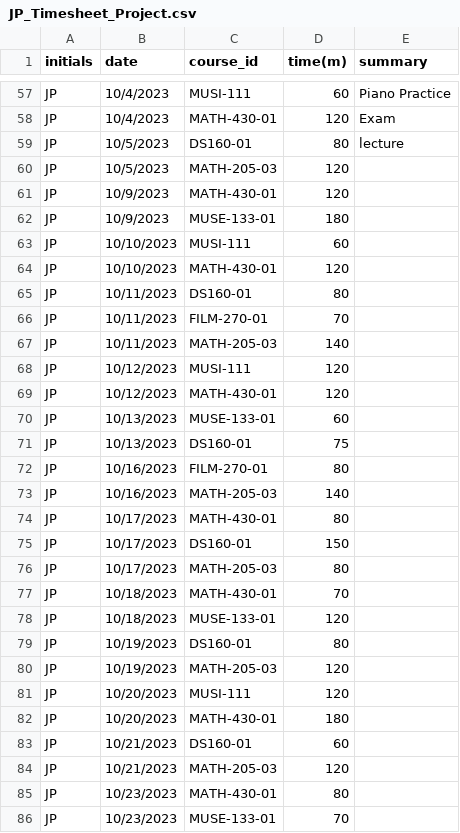
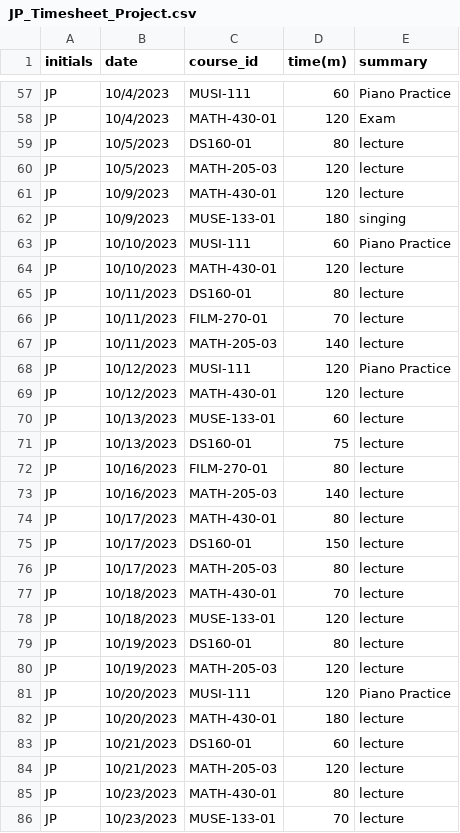
Before and after one commit to ToshiroHJJZ/JP_Timesheet_Project, a CSV file: JP_Timesheet_Project.csv, drawn as a sheet; only a part is shown, gaps mark what is left out; the diff covers the shown part only.

Commit message:
Add files via upload

```diff
--- a/JP_Timesheet_Project.csv
+++ b/JP_Timesheet_Project.csv
@@ -59,28 +59,28 @@ JP,10/4/2023,MATH-430-01,120,Exam
 JP,10/5/2023,DS160-01,80,lecture
-JP,10/5/2023,MATH-205-03,120,
-JP,10/9/2023,MATH-430-01,120,
-JP,10/9/2023,MUSE-133-01,180,
-JP,10/10/2023,MUSI-111,60,
-JP,10/10/2023,MATH-430-01,120,
-JP,10/11/2023,DS160-01,80,
-JP,10/11/2023,FILM-270-01,70,
-JP,10/11/2023,MATH-205-03,140,
-JP,10/12/2023,MUSI-111,120,
-JP,10/12/2023,MATH-430-01,120,
-JP,10/13/2023,MUSE-133-01,60,
-JP,10/13/2023,DS160-01,75,
-JP,10/16/2023,FILM-270-01,80,
-JP,10/16/2023,MATH-205-03,140,
-JP,10/17/2023,MATH-430-01,80,
-JP,10/17/2023,DS160-01,150,
-JP,10/17/2023,MATH-205-03,80,
-JP,10/18/2023,MATH-430-01,70,
-JP,10/18/2023,MUSE-133-01,120,
-JP,10/19/2023,DS160-01,80,
-JP,10/19/2023,MATH-205-03,120,
-JP,10/20/2023,MUSI-111,120,
-JP,10/20/2023,MATH-430-01,180,
-JP,10/21/2023,DS160-01,60,
-JP,10/21/2023,MATH-205-03,120,
-JP,10/23/2023,MATH-430-01,80,
-JP,10/23/2023,MUSE-133-01,70,
+JP,10/5/2023,MATH-205-03,120,lecture
+JP,10/9/2023,MATH-430-01,120,lecture
+JP,10/9/2023,MUSE-133-01,180,singing
+JP,10/10/2023,MUSI-111,60,Piano Practice
+JP,10/10/2023,MATH-430-01,120,lecture
+JP,10/11/2023,DS160-01,80,lecture
+JP,10/11/2023,FILM-270-01,70,lecture
+JP,10/11/2023,MATH-205-03,140,lecture
+JP,10/12/2023,MUSI-111,120,Piano Practice
+JP,10/12/2023,MATH-430-01,120,lecture
+JP,10/13/2023,MUSE-133-01,60,lecture
+JP,10/13/2023,DS160-01,75,lecture
+JP,10/16/2023,FILM-270-01,80,lecture
+JP,10/16/2023,MATH-205-03,140,lecture
+JP,10/17/2023,MATH-430-01,80,lecture
+JP,10/17/2023,DS160-01,150,lecture
+JP,10/17/2023,MATH-205-03,80,lecture
+JP,10/18/2023,MATH-430-01,70,lecture
+JP,10/18/2023,MUSE-133-01,120,lecture
+JP,10/19/2023,DS160-01,80,lecture
+JP,10/19/2023,MATH-205-03,120,lecture
+JP,10/20/2023,MUSI-111,120,Piano Practice
+JP,10/20/2023,MATH-430-01,180,lecture
+JP,10/21/2023,DS160-01,60,lecture
+JP,10/21/2023,MATH-205-03,120,lecture
+JP,10/23/2023,MATH-430-01,80,lecture
+JP,10/23/2023,MUSE-133-01,70,lecture
```
Also changed, not shown: 34 edited cells elsewhere in this file.
